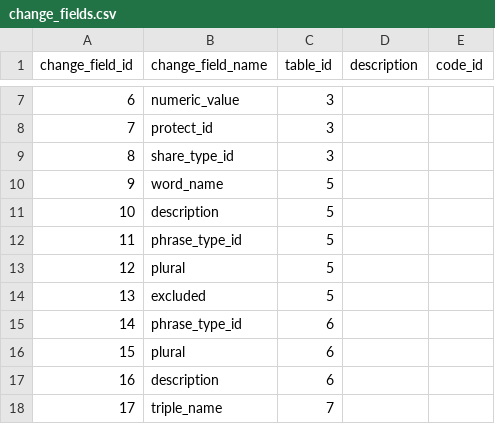
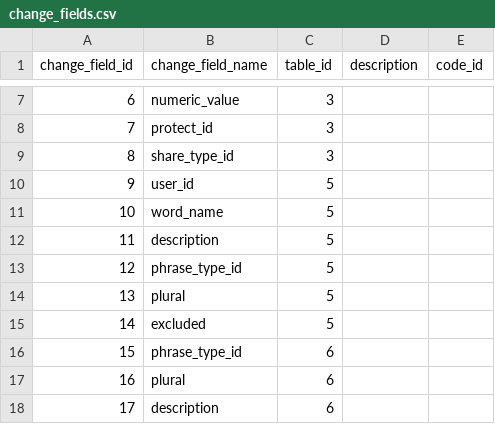
Before and after one commit to zukunft/zukunft.com, a CSV file: src/main/resources/db_code_links/change_fields.csv, drawn as a sheet; only a part is shown, gaps mark what is left out; the shorter side is filled out with more unchanged rows; addresses are those after the commit; the diff names each change by its address in the sheet, - before the commit and + after, or states it on an @@ line.

```diff
--- a/src/main/resources/db_code_links/change_fields.csv
+++ b/src/main/resources/db_code_links/change_fields.csv
+row 10: 9 | user_id | 5
@@ column A (change_field_id) renumbered from row 11 down @@
```
Also changed, not shown: 19 other files.
